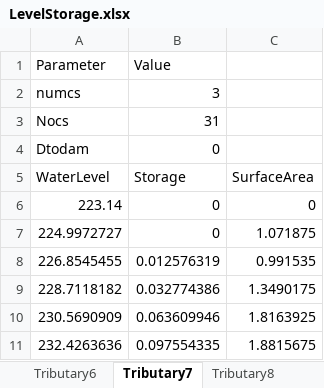
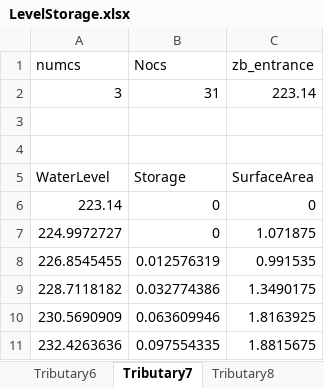
Before and after one commit to bhqasx/matlab-tools-for-calibration, an Excel workbook: z_storage/LevelStorage.xlsx, sheet Tributary7, drawn as a sheet; only a part is shown; values as stored, in another font and other column widths than the file's, no borders; removed rows and columns are numbered as before the commit, all else as after; the diff names each change by its address in the sheet, - before the commit and + after, or states it on an @@ line.

```diff
--- a/z_storage/LevelStorage.xlsx (sheet Tributary7)
+++ b/z_storage/LevelStorage.xlsx (sheet Tributary7)
-row 1: Parameter | Value
-B1: 3
+B1: Nocs
-C1: (empty)
+C1: zb_entrance
+row 2: 3 | 31 | 223.14
-row 3: Nocs | 31
+row 3: (empty)
-row 4: Dtodam | 0
+row 4: (empty)
```
Also changed, not shown: sheet Tributary16, sheet Tributary4, sheet Tributary1, sheet Tributary2, sheet Tributary14, sheet Tributary13, 14 more sheets, 1 other file.
